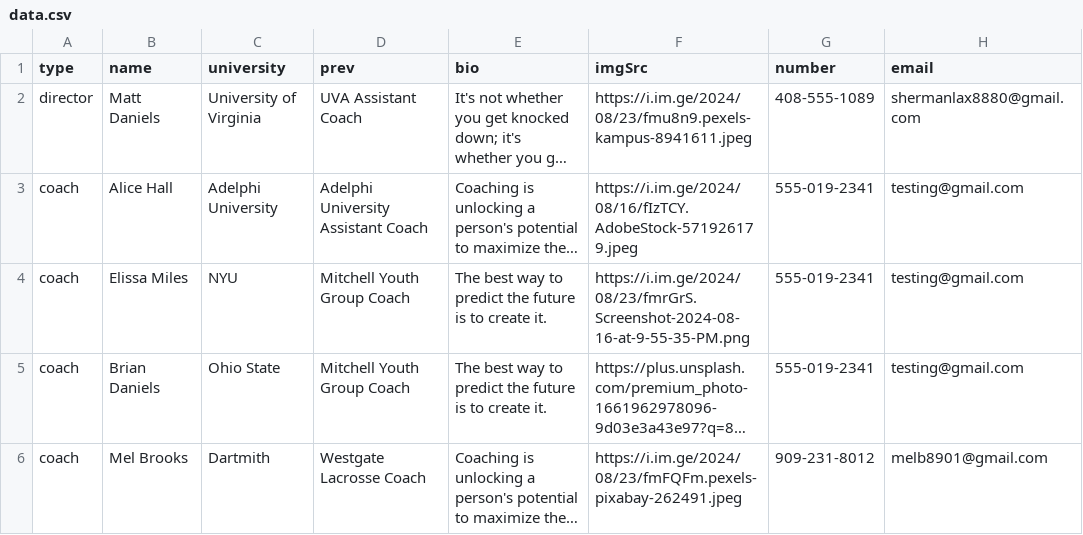
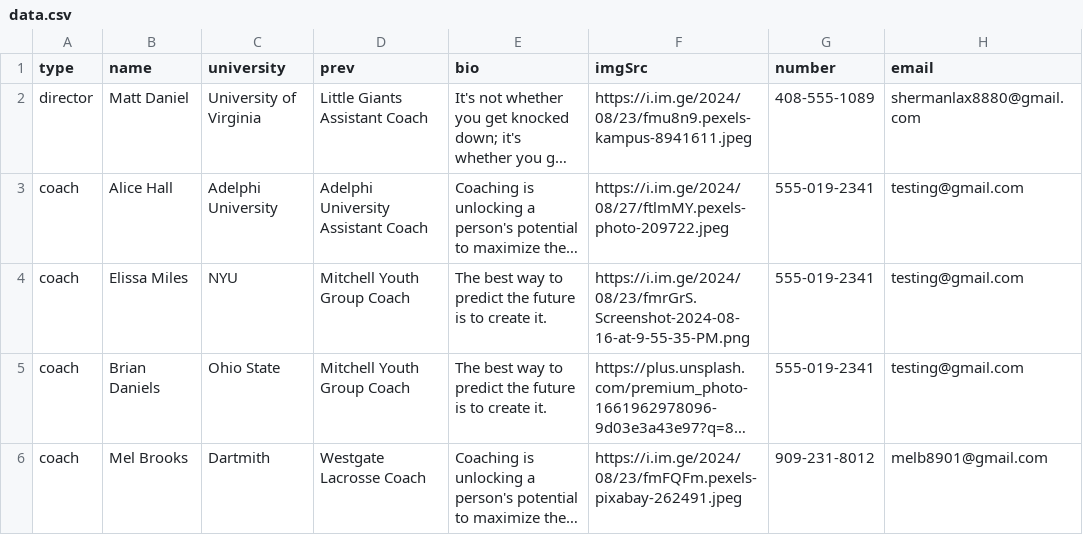
Before and after one commit to coastva/coast-va, a CSV file: data.csv, drawn as a sheet; long unchanged cells end in …; the diff names each change by its address in the sheet, - before the commit and + after, or states it on an @@ line.

Commit message:
deploy: 58d5c3077a49506e97983511cadd5c5119adea29

```diff
--- a/data.csv
+++ b/data.csv
-B2 (name): Matt Daniels
+B2 (name): Matt Daniel
-D2 (prev): UVA Assistant Coach
+D2 (prev): Little Giants Assistant Coach
-F3 (imgSrc): https://i.im.ge/2024/08/16/fIzTCY.AdobeStock-571926179.jpeg
+F3 (imgSrc): https://i.im.ge/2024/08/27/ftlmMY.pexels-photo-209722.jpeg
```
